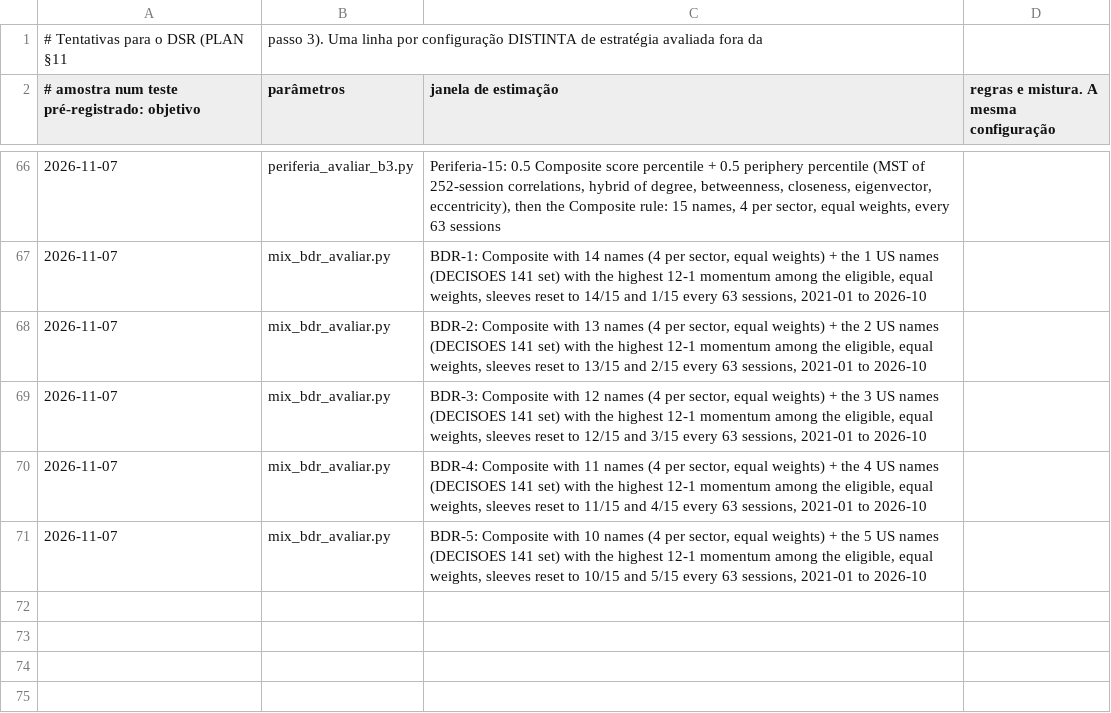
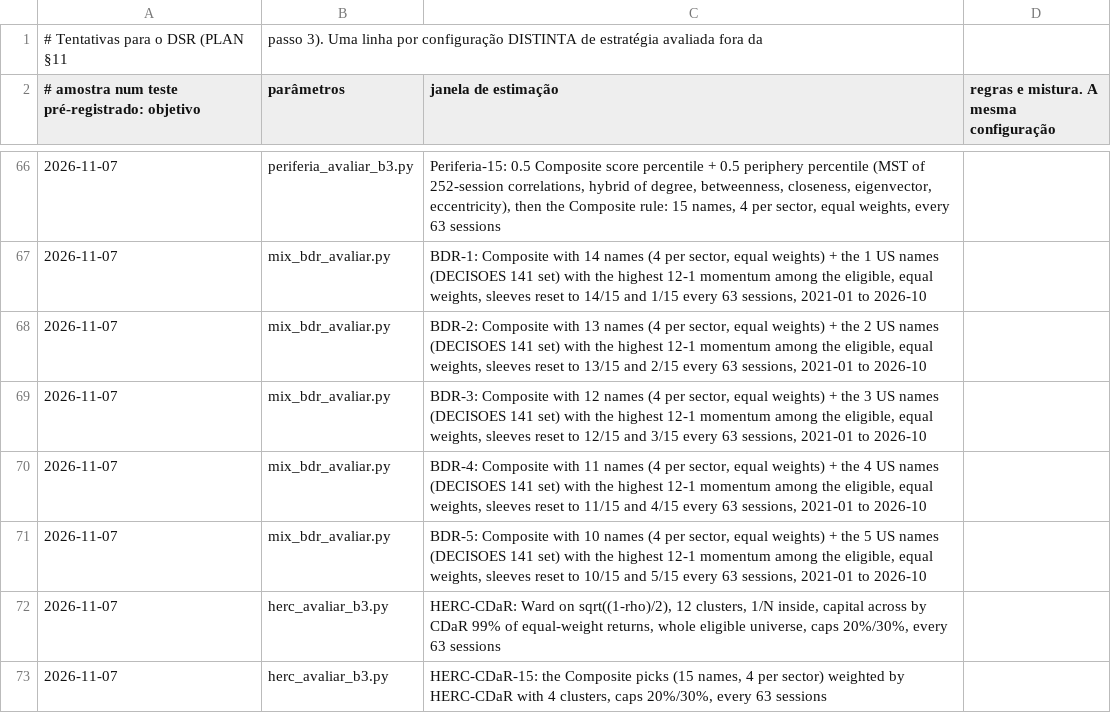
Before and after one commit to GabrielScript/Portfolio-Optimization, a CSV file: docs/tentativas.csv, drawn as a sheet; only a part is shown, gaps mark what is left out; the diff names each change by its address in the sheet, - before the commit and + after, or states it on an @@ line.

```diff
--- a/docs/tentativas.csv
+++ b/docs/tentativas.csv
+row 72: 2026-11-07 | herc_avaliar_b3.py | HERC-CDaR: Ward on sqrt((1-rho)/2), 12 clusters, 1/N inside, capital across by CDaR 99% of equal-weight returns, whole eligible universe, caps 20%/30%, every 63 sessions
+row 73: 2026-11-07 | herc_avaliar_b3.py | HERC-CDaR-15: the Composite picks (15 names, 4 per sector) weighted by HERC-CDaR with 4 clusters, caps 20%/30%, every 63 sessions
```
Also changed, not shown: 1 other file.
